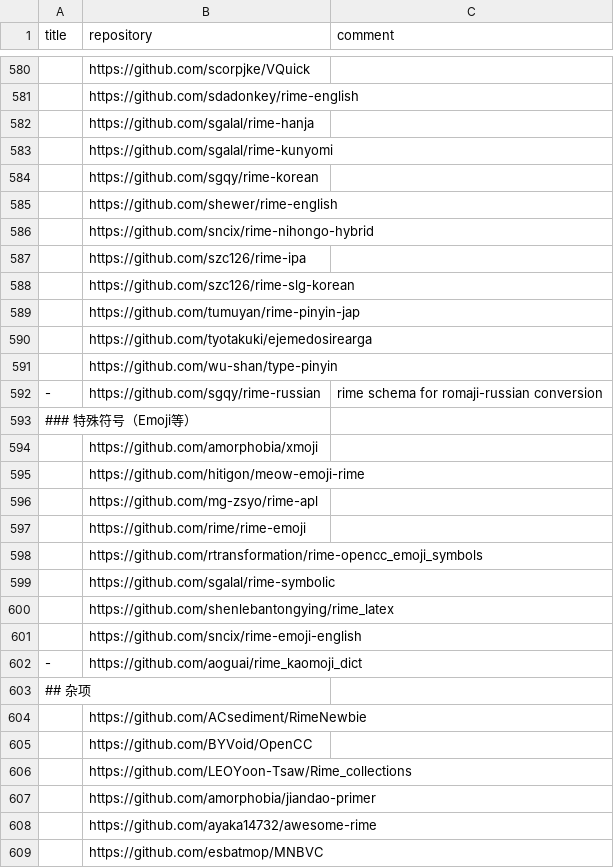
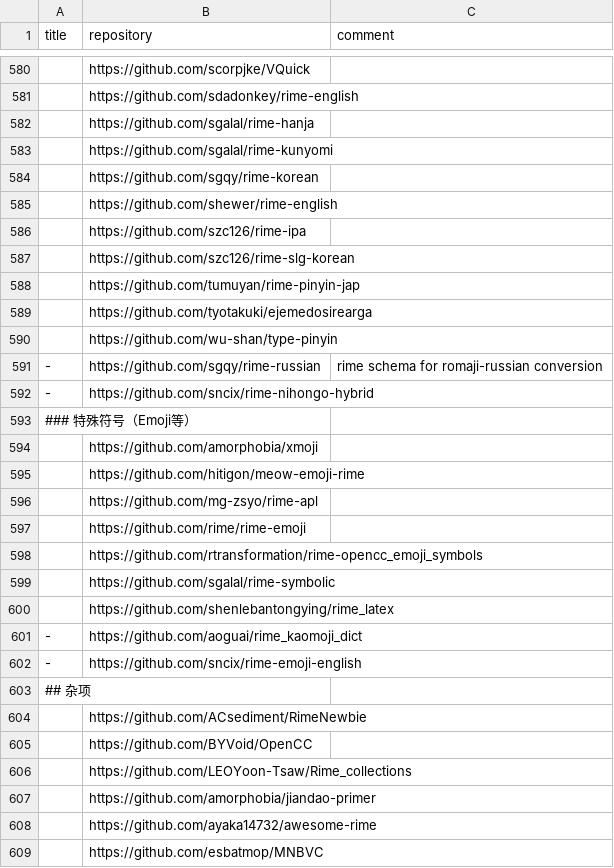
Before and after one commit to hantang/rime-list, a TSV file: data.tsv, drawn as a sheet; only a part is shown, gaps mark what is left out.

```diff
--- a/data.tsv
+++ b/data.tsv
@@ -585,3 +585,2 @@ title	repository	comment
 	https://github.com/shewer/rime-english	
-	https://github.com/sncix/rime-nihongo-hybrid	
 	https://github.com/szc126/rime-ipa	
@@ -592,2 +591,3 @@ title	repository	comment
 -	https://github.com/sgqy/rime-russian	rime schema for romaji-russian conversion
+-	https://github.com/sncix/rime-nihongo-hybrid	
 ### 特殊符号（Emoji等）		
@@ -600,4 +600,4 @@ title	repository	comment
 	https://github.com/shenlebantongying/rime_latex	
-	https://github.com/sncix/rime-emoji-english	
 -	https://github.com/aoguai/rime_kaomoji_dict	
+-	https://github.com/sncix/rime-emoji-english	
 ## 杂项		
```
Also changed, not shown: 1 other file.
